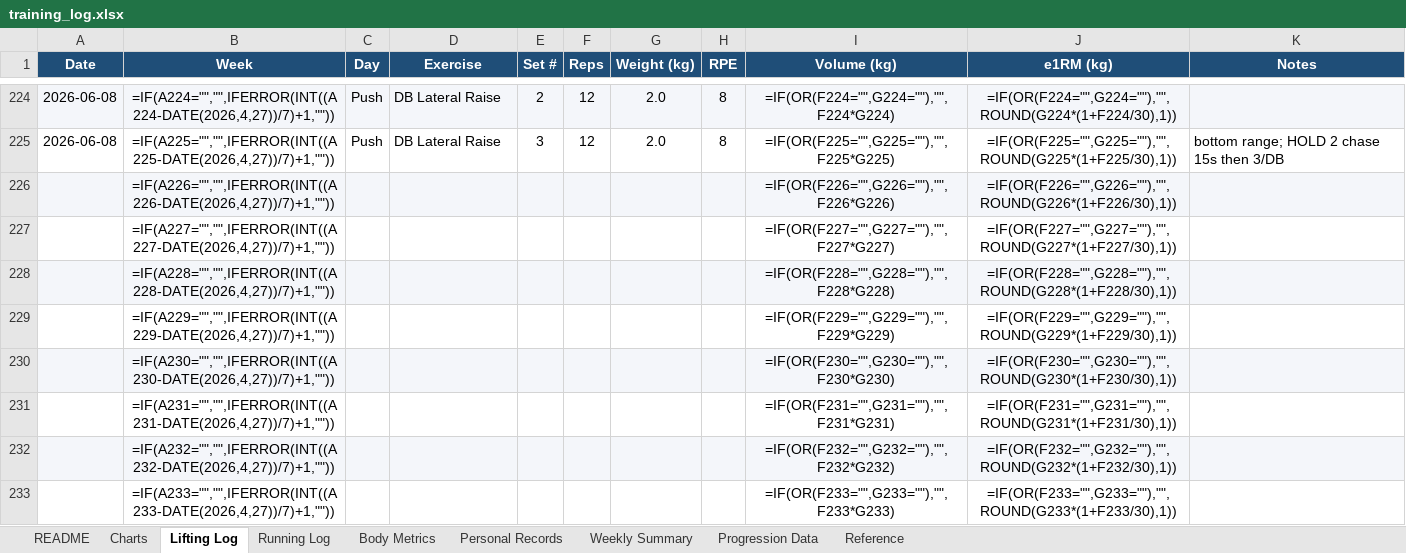
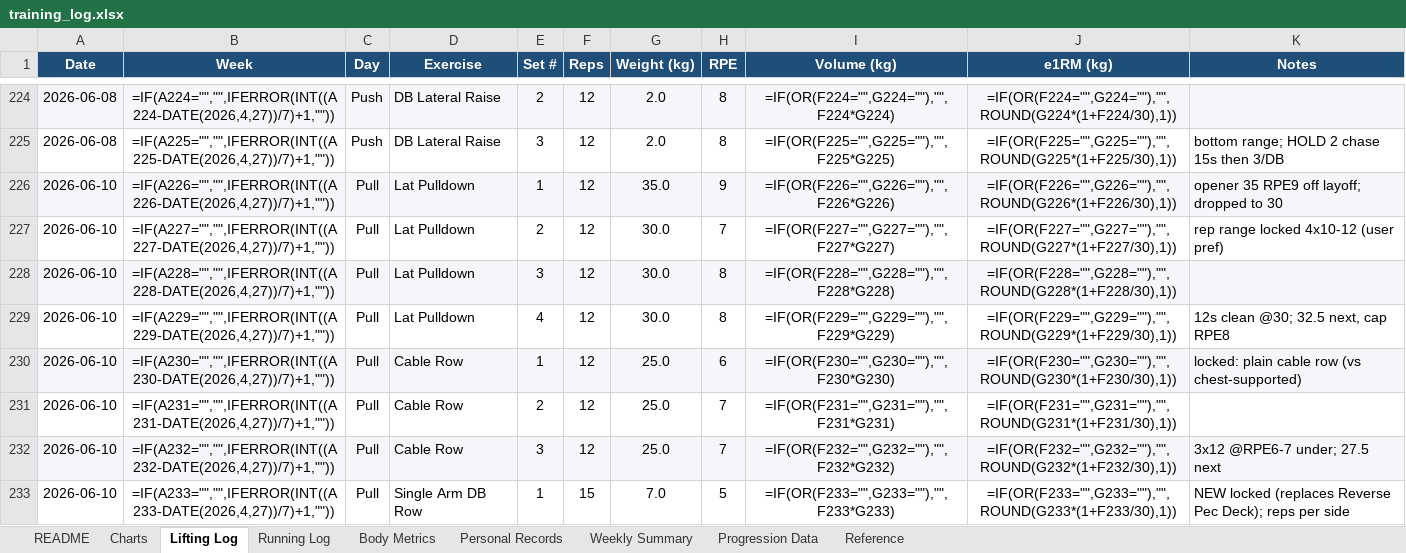
Before and after one commit to Giusepe-3/Training, an Excel workbook: logs/training_log.xlsx, sheet Lifting Log, drawn as a sheet; only a part is shown, gaps mark what is left out; values as stored, in another font and other column widths than the file's, no borders; formulas without a stored value are shown as written; the diff covers the shown part only; the diff names each change by its address in the sheet, - before the commit and + after, or states it on an @@ line.

```diff
--- a/logs/training_log.xlsx (sheet Lifting Log)
+++ b/logs/training_log.xlsx (sheet Lifting Log)
-A226:A233 (Date): (empty)
+A226:A233 (Date): 2026-06-10
-C226:C233 (Day): (empty)
+C226:C233 (Day): Pull
-D226:D229 (Exercise): (empty)
+D226:D229 (Exercise): Lat Pulldown
-E226 (Set #): (empty)
+E226 (Set #): 1
-F226:F232 (Reps): (empty)
+F226:F232 (Reps): 12
-G226 (Weight (kg)): (empty)
+G226 (Weight (kg)): 35.0
-H226 (RPE): (empty)
+H226 (RPE): 9
-K226 (Notes): (empty)
+K226 (Notes): opener 35 RPE9 off layoff; dropped to 30
-E227 (Set #): (empty)
+E227 (Set #): 2
-G227:G229 (Weight (kg)): (empty)
+G227:G229 (Weight (kg)): 30.0
-H227 (RPE): (empty)
+H227 (RPE): 7
-K227 (Notes): (empty)
+K227 (Notes): rep range locked 4x10-12 (user pref)
-E228 (Set #): (empty)
+E228 (Set #): 3
-H228:H229 (RPE): (empty)
+H228:H229 (RPE): 8
-E229 (Set #): (empty)
+E229 (Set #): 4
-K229 (Notes): (empty)
+K229 (Notes): 12s clean @30; 32.5 next, cap RPE8
-D230:D232 (Exercise): (empty)
+D230:D232 (Exercise): Cable Row
-E230 (Set #): (empty)
+E230 (Set #): 1
-G230:G232 (Weight (kg)): (empty)
+G230:G232 (Weight (kg)): 25.0
-H230 (RPE): (empty)
+H230 (RPE): 6
-K230 (Notes): (empty)
+K230 (Notes): locked: plain cable row (vs chest-supported)
-E231 (Set #): (empty)
+E231 (Set #): 2
-H231:H232 (RPE): (empty)
+H231:H232 (RPE): 7
-E232 (Set #): (empty)
+E232 (Set #): 3
-K232 (Notes): (empty)
+K232 (Notes): 3x12 @RPE6-7 under; 27.5 next
-D233 (Exercise): (empty)
+D233 (Exercise): Single Arm DB Row
-E233 (Set #): (empty)
+E233 (Set #): 1
-F233 (Reps): (empty)
+F233 (Reps): 15
-G233 (Weight (kg)): (empty)
+G233 (Weight (kg)): 7.0
-H233 (RPE): (empty)
+H233 (RPE): 5
-K233 (Notes): (empty)
+K233 (Notes): NEW locked (replaces Reverse Pec Deck); reps per side
```
Also changed, not shown: 82 edited cells elsewhere in this sheet, sheet Running Log, sheet Body Metrics, 3 other files.
